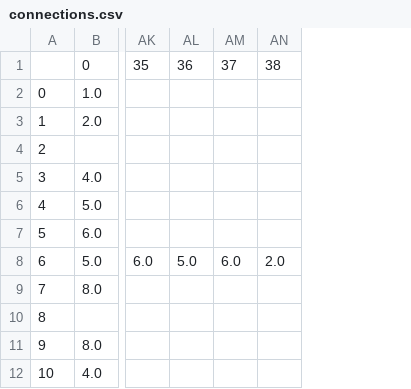
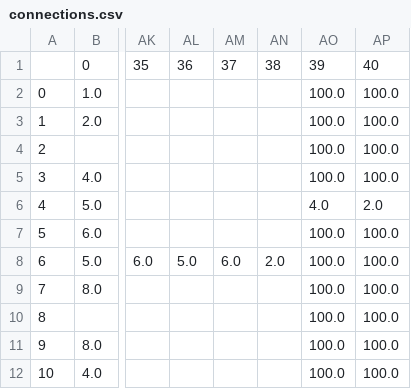
Before and after one commit to mohammaddata/LogProcessing, a CSV file: model/graph_model/connections.csv, drawn as a sheet; only a part is shown, gaps mark what is left out; the diff names each change by its address in the sheet, - before the commit and + after, or states it on an @@ line.

```diff
--- a/model/graph_model/connections.csv
+++ b/model/graph_model/connections.csv
+column AO, rows 1-12: 39 | 100.0 | 100.0 | 100.0 | 100.0 | 4.0 | 100.0 | 100.0 | 100.0 | 100.0 | 100.0 | 100.0
+column AP, rows 1-12: 40 | 100.0 | 100.0 | 100.0 | 100.0 | 2.0 | 100.0 | 100.0 | 100.0 | 100.0 | 100.0 | 100.0
```
Also changed, not shown: 14 other files.
